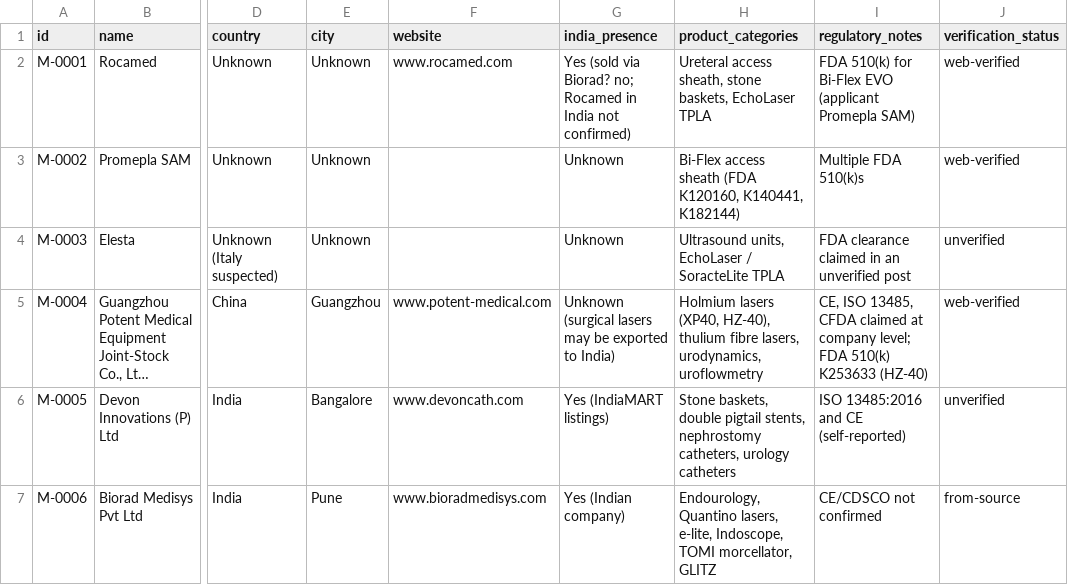
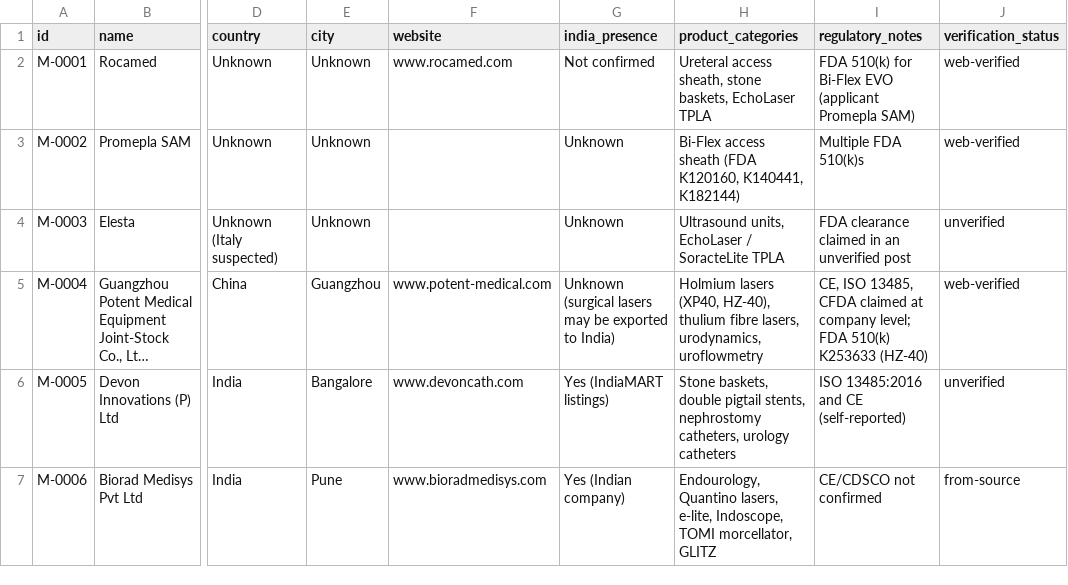
Before and after one commit to Dr-VarunAgarwal/varunagarwal, a CSV file: urology-library/manufacturers.csv, drawn as a sheet; only a part is shown, gaps mark what is left out; long unchanged cells end in …; the diff names each change by its address in the sheet, - before the commit and + after, or states it on an @@ line.

```diff
--- a/urology-library/manufacturers.csv
+++ b/urology-library/manufacturers.csv
-G2 (india_presence): Yes (sold via Biorad? no; Rocamed in India not confirmed)
+G2 (india_presence): Not confirmed
```
